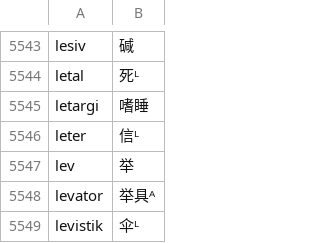
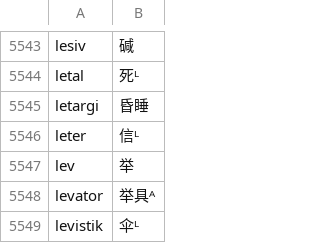
Before and after one commit to montainternoadorihistorion/esperanto-radiko-cjk-annotator-revision-20261017, a CSV file: Esperanto-Kanji-Ruby-KO/app_data/世界语词根-汉字对应列表_参照2新割当_7791.csv, drawn as a sheet; only a part is shown, gaps mark what is left out.

```diff
--- a/Esperanto-Kanji-Ruby-KO/app_data/世界语词根-汉字对应列表_参照2新割当_7791.csv
+++ b/Esperanto-Kanji-Ruby-KO/app_data/世界语词根-汉字对应列表_参照2新割当_7791.csv
@@ -5544,3 +5544,3 @@ lesiv,碱
 letal,死ᴸ
-letargi,嗜睡
+letargi,昏睡
 leter,信ᴸ
```
Also changed, not shown: Esperanto-Kanji-Ruby-JA/app_data/世界语词根-汉字对应列表_参照2新割当_7791.csv, Esperanto-Kanji-Ruby-ZH/app_data/世界语词根-汉字对应列表_参照2新割当_7791.csv, 52 other files.
